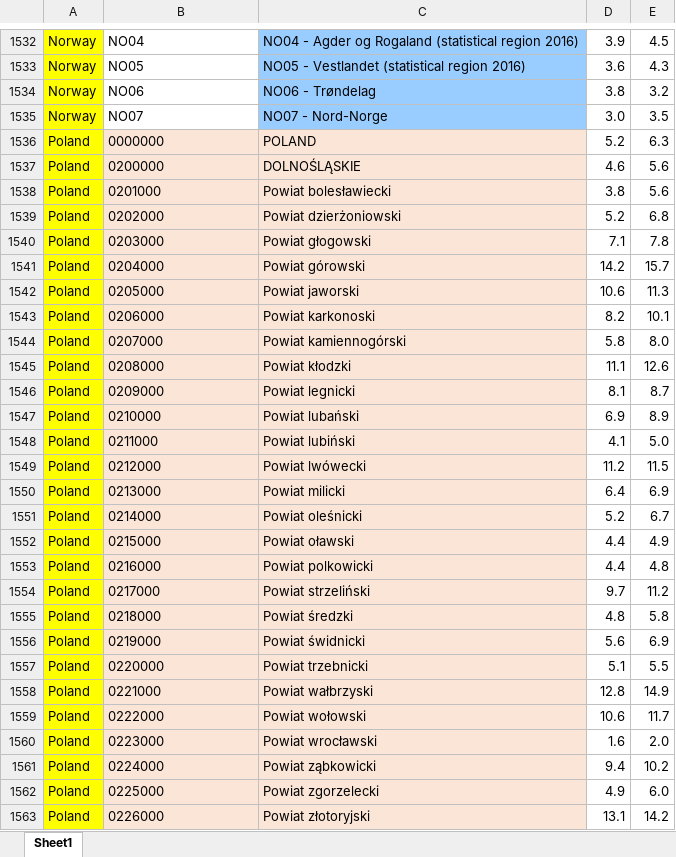
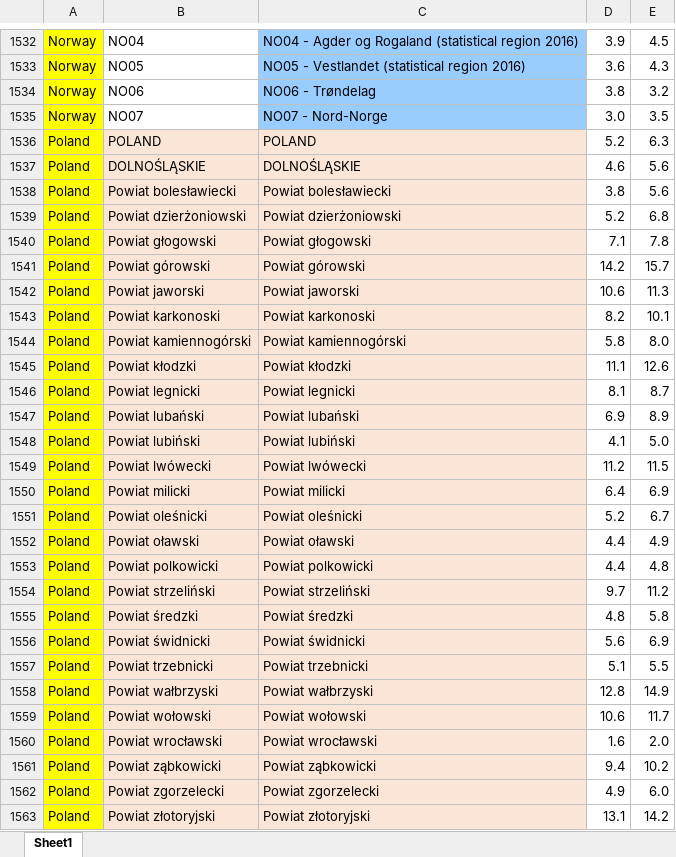
Before and after one commit to l5d1l5/ESPON-DATA, an Excel workbook: 03_Figures/03_Maps/Data/Unemployment/Unemployment final.xlsx, sheet Sheet1, drawn as a sheet; only a part is shown, gaps mark what is left out; values as stored, in another font and other column widths than the file's, no borders; the diff covers the shown part only; the diff names each change by its address in the sheet, - before the commit and + after, or states it on an @@ line.

```diff
--- a/03_Figures/03_Maps/Data/Unemployment/Unemployment final.xlsx (sheet Sheet1)
+++ b/03_Figures/03_Maps/Data/Unemployment/Unemployment final.xlsx (sheet Sheet1)
-B1536: 0000000
+B1536: POLAND
-B1537: 0200000
+B1537: DOLNOŚLĄSKIE
-B1538: 0201000
+B1538: Powiat bolesławiecki
-B1539: 0202000
+B1539: Powiat dzierżoniowski
-B1540: 0203000
+B1540: Powiat głogowski
-B1541: 0204000
+B1541: Powiat górowski
-B1542: 0205000
+B1542: Powiat jaworski
-B1543: 0206000
+B1543: Powiat karkonoski
-B1544: 0207000
+B1544: Powiat kamiennogórski
-B1545: 0208000
+B1545: Powiat kłodzki
-B1546: 0209000
+B1546: Powiat legnicki
-B1547: 0210000
+B1547: Powiat lubański
-B1548: 0211000
+B1548: Powiat lubiński
-B1549: 0212000
+B1549: Powiat lwówecki
-B1550: 0213000
+B1550: Powiat milicki
-B1551: 0214000
+B1551: Powiat oleśnicki
-B1552: 0215000
+B1552: Powiat oławski
-B1553: 0216000
+B1553: Powiat polkowicki
-B1554: 0217000
+B1554: Powiat strzeliński
-B1555: 0218000
+B1555: Powiat średzki
-B1556: 0219000
+B1556: Powiat świdnicki
-B1557: 0220000
+B1557: Powiat trzebnicki
-B1558: 0221000
+B1558: Powiat wałbrzyski
-B1559: 0222000
+B1559: Powiat wołowski
-B1560: 0223000
+B1560: Powiat wrocławski
-B1561: 0224000
+B1561: Powiat ząbkowicki
-B1562: 0225000
+B1562: Powiat zgorzelecki
-B1563: 0226000
+B1563: Powiat złotoryjski
```
Also changed, not shown: 117 added rows, 850 edited cells and cell formats elsewhere in this sheet, 03_Figures/03_Maps/Data/Unemployment/Data cleaned per country/Poland-cleaned.xlsx, 03_Figures/03_Maps/Data/Unemployment/Data cleaned per country/Walonie-cleaned.xlsx, 34 other files.
